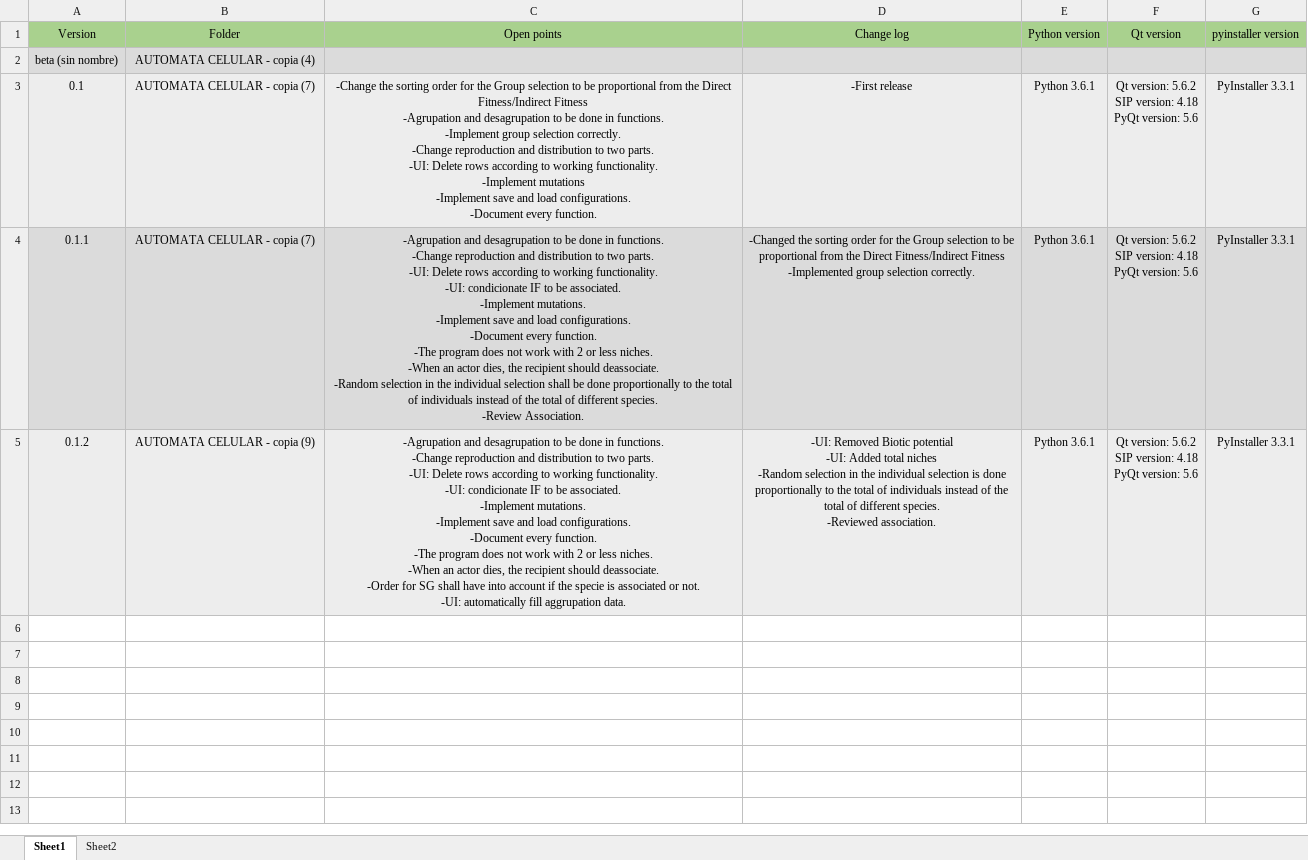
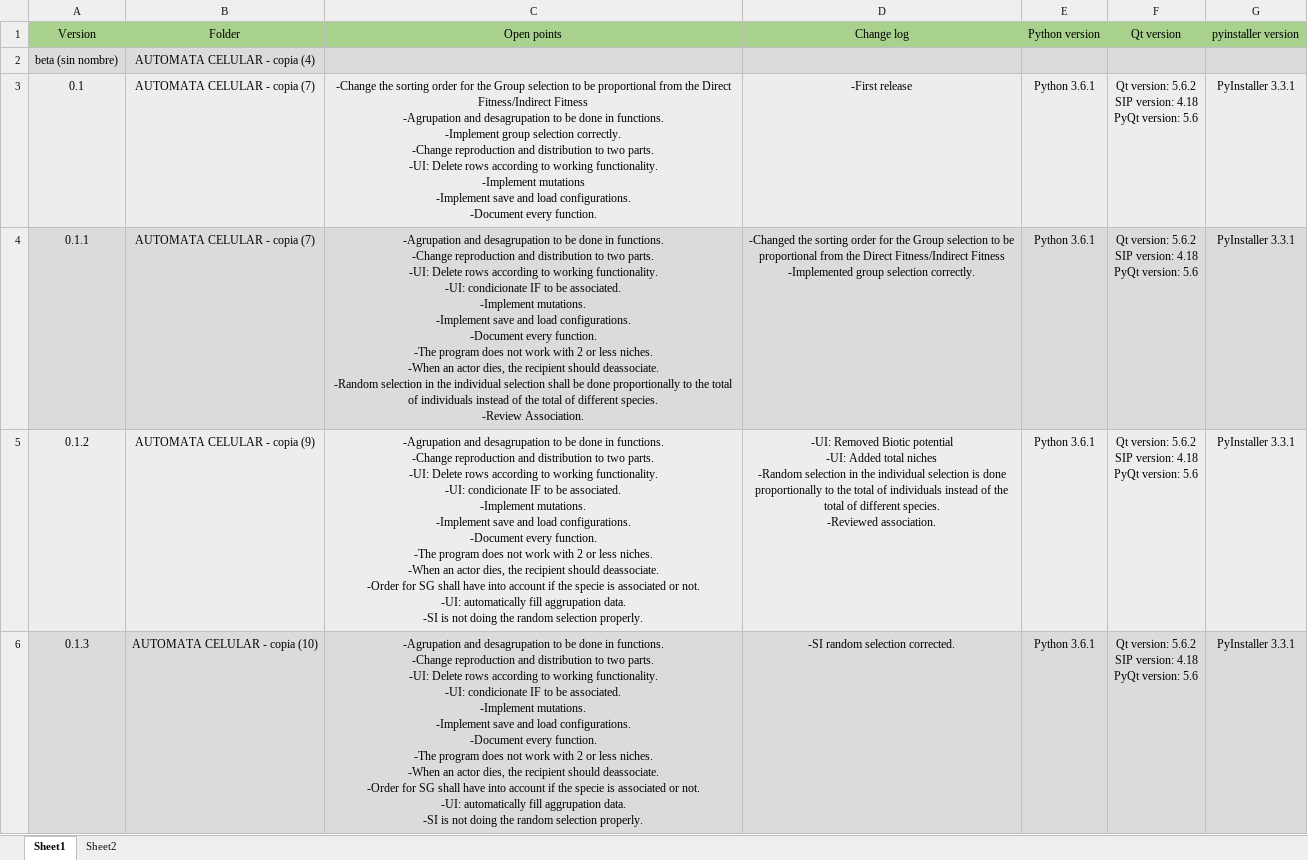
Before and after one commit to Charliek794/CA, an Excel workbook: Version history.xlsx, sheet Sheet1, drawn as a sheet; values as stored, in another font and other column widths than the file's, no borders; ↵ is a line break in a cell; the diff names each change by its address in the sheet, - before the commit and + after, or states it on an @@ line.

```diff
--- a/Version history.xlsx (sheet Sheet1)
+++ b/Version history.xlsx (sheet Sheet1)
-C5 (Open points): …aggrupation data.
+C5 (Open points): …aggrupation data. ↵ -SI is not doing the random selection properly.
+row 6: 0.1.3 | AUTOMATA CELULAR - copia (10) | -Agrupation and desagrupation to be done in functions. ↵ -Change reproduction and distribution to two parts. ↵ -UI: Delete rows according to working functionality. ↵ -UI: condicionate IF to be associated. ↵ -Implement mutations. ↵ -Implement save and load configurations. ↵ -Document every function. ↵ -The program does not work with 2 or less niches. ↵ -When an actor dies, the recipient should deassociate. ↵ -Order for SG shall have into account if the specie is associated or not. ↵ -UI: automatically fill aggrupation data. ↵ -SI is not doing the random selection properly. | -SI random selection corrected. | Python 3.6.1 | Qt version: 5.6.2 ↵ SIP version: 4.18 ↵ PyQt version: 5.6 | PyInstaller 3.3.1
```
Also changed, not shown: 1 other file.
